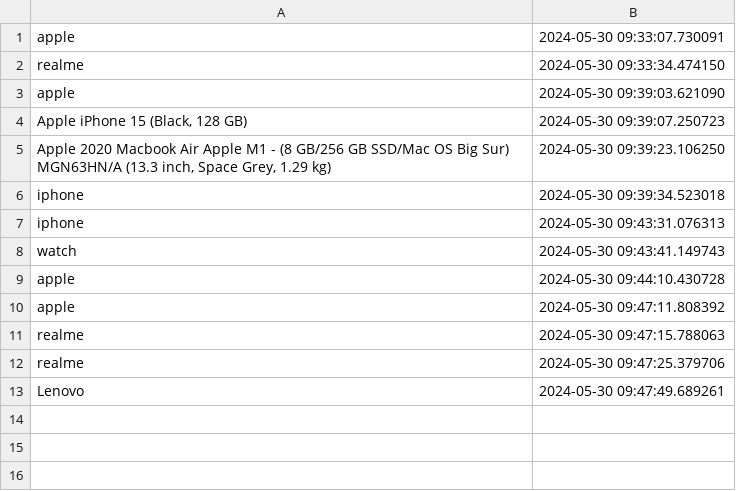
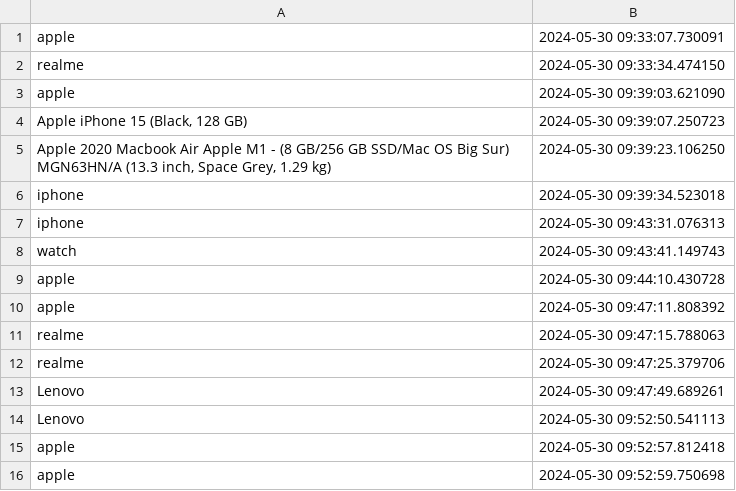
Before and after one commit to flyfir248/recommendationstest3, a CSV file: search_queries.csv, drawn as a sheet.

```diff
--- a/search_queries.csv
+++ b/search_queries.csv
@@ -13 +13,4 @@ realme,2024-05-30 09:47:25.379706
 Lenovo,2024-05-30 09:47:49.689261
+Lenovo,2024-05-30 09:52:50.541113
+apple,2024-05-30 09:52:57.812418
+apple,2024-05-30 09:52:59.750698
```
Also changed, not shown: 2 other files.
